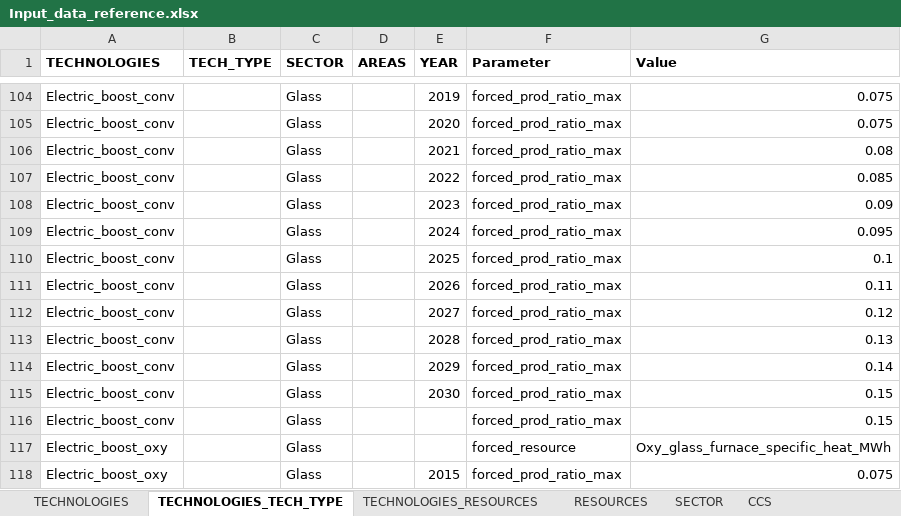
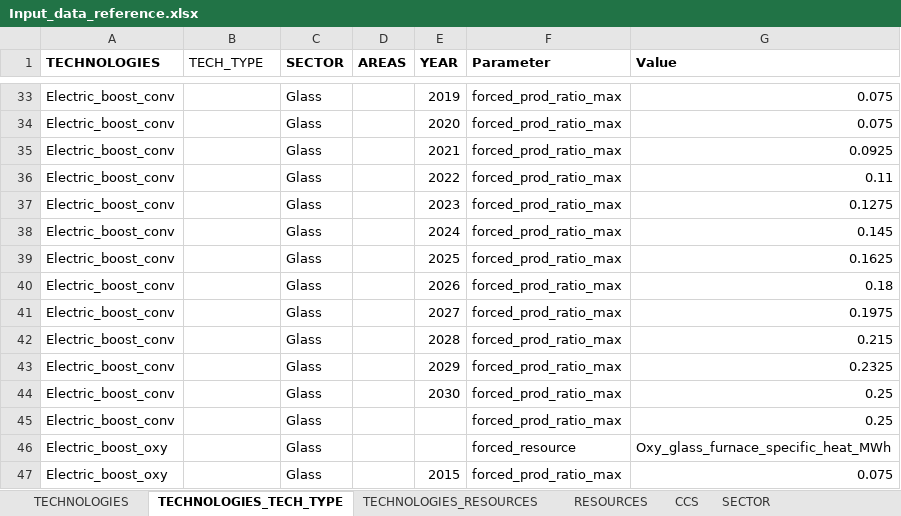
Before and after one commit to qraillard/IND-OPT-model, an Excel workbook: Input data/Input_data_reference.xlsx, sheet TECHNOLOGIES_TECH_TYPE, drawn as a sheet; only a part is shown, gaps mark what is left out; values as stored, in another font and other column widths than the file's, no borders; table styles not drawn; addresses are those after the commit; the diff covers the shown part only; the diff names each change by its address in the sheet, - before the commit and + after, or states it on an @@ line.

```diff
--- a/Input data/Input_data_reference.xlsx (sheet TECHNOLOGIES_TECH_TYPE)
+++ b/Input data/Input_data_reference.xlsx (sheet TECHNOLOGIES_TECH_TYPE)
@@ sheet tab order changed: TECHNOLOGIES | TECHNOLOGIES_TECH_TYPE | TECHNOLOGIES_RESOURCES | RESOURCES | CCS | SECTOR @@
-B1 bold: on
+B1 bold: off
-G35 (Value): 0.08
+G35 (Value): 0.0925
-G36 (Value): 0.085
+G36 (Value): 0.11
-G37 (Value): 0.09
+G37 (Value): 0.1275
-G38 (Value): 0.095
+G38 (Value): 0.145
-G39 (Value): 0.1
+G39 (Value): 0.1625
-G40 (Value): 0.11
+G40 (Value): 0.18
-G41 (Value): 0.12
+G41 (Value): 0.1975
-G42 (Value): 0.13
+G42 (Value): 0.215
-G43 (Value): 0.14
+G43 (Value): 0.2325
-G44:G45 (Value): 0.15
+G44:G45 (Value): 0.25
```
Also changed, not shown: 2 added rows, 71 removed rows, 39 edited cells and cell formats elsewhere in this sheet, sheet CCS, sheet RESOURCES, sheet SECTOR, sheet TECHNOLOGIES, sheet TECHNOLOGIES_RESOURCES, formulas that keep their value, hidden cells, 11 other files.
